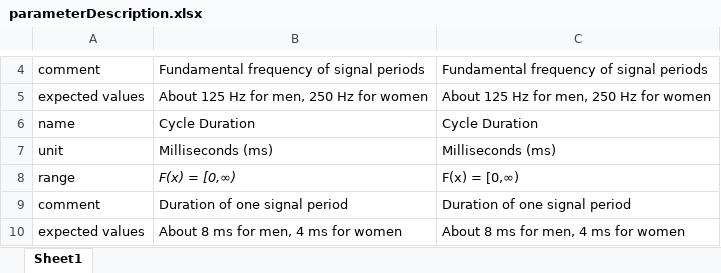
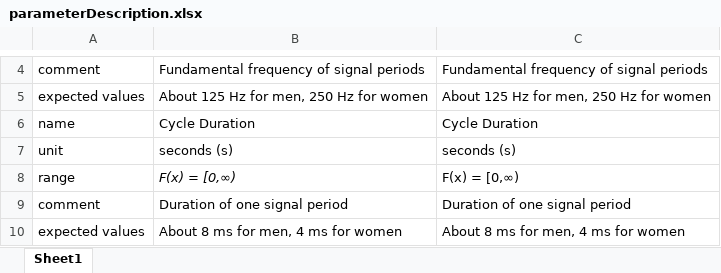
Before and after one commit to jkirsch-code/Vocaliscope, an Excel workbook: forCompiling/parameterDescription.xlsx, sheet Sheet1, drawn as a sheet; only a part is shown, gaps mark what is left out; values as stored, in another font and other column widths than the file's, no borders; the diff names each change by its address in the sheet, - before the commit and + after, or states it on an @@ line.

```diff
--- a/forCompiling/parameterDescription.xlsx (sheet Sheet1)
+++ b/forCompiling/parameterDescription.xlsx (sheet Sheet1)
-B7: Milliseconds (ms)
+B7: seconds (s)
-C7: Milliseconds (ms)
+C7: seconds (s)
```
Also changed, not shown: 10 other files.
